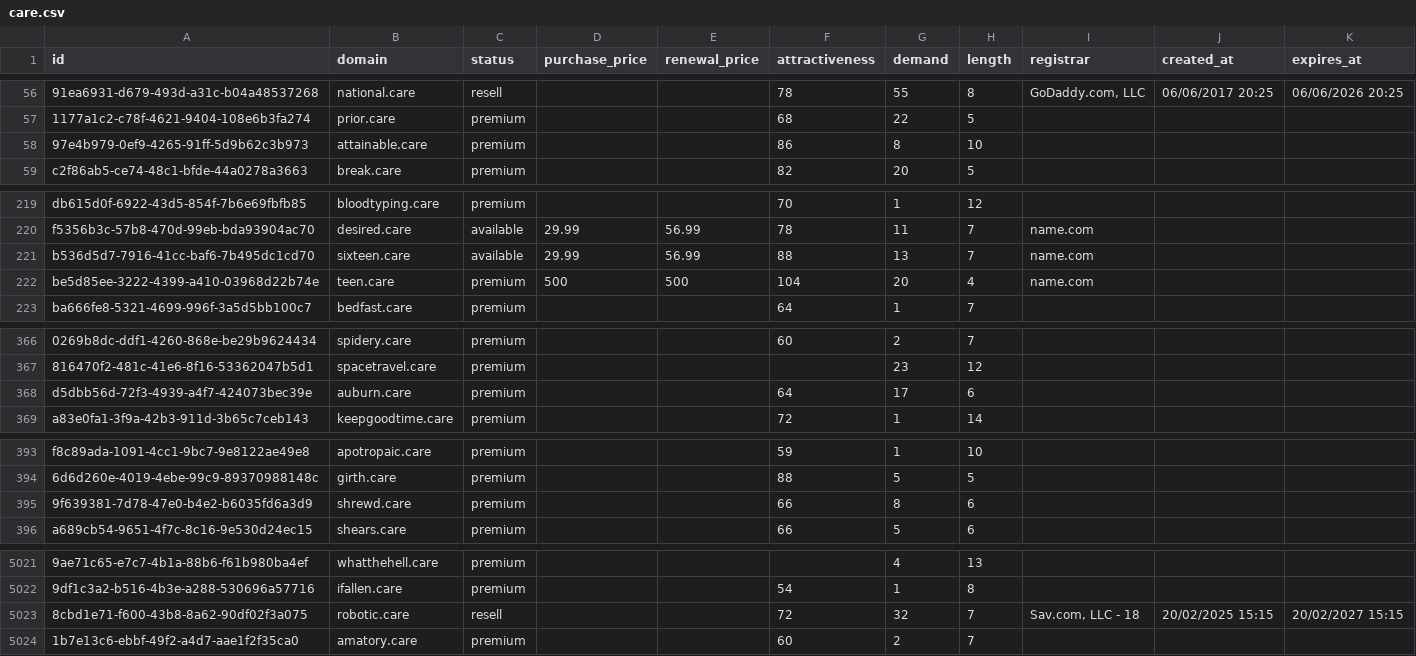
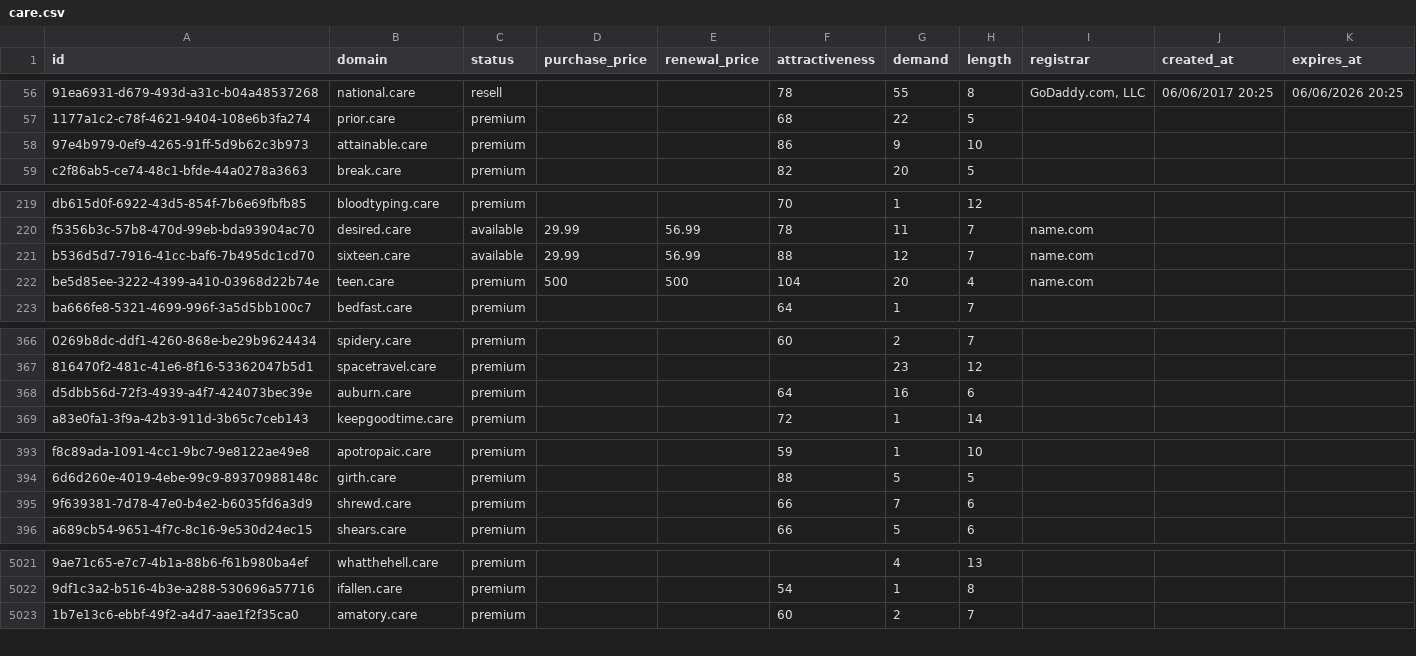
Before and after one commit to UniqueDomains/care-oneword-domains, a CSV file: care.csv, drawn as a sheet; only a part is shown, gaps mark what is left out; the diff covers the shown part only; the diff names each change by its address in the sheet, - before the commit and + after, or states it on an @@ line.

Commit message:
Domains update

```diff
--- a/care.csv
+++ b/care.csv
-G58 (demand): 8
+G58 (demand): 9
-G221 (demand): 13
+G221 (demand): 12
-G368 (demand): 17
+G368 (demand): 16
-G395 (demand): 8
+G395 (demand): 7
-row 5023: 8cbd1e71-f600-43b8-8a62-90df02f3a075 | robotic.care | resell |  |  | 72 | 32 | 7 | Sav.com, LLC - 18 | 20/02/2025 15:15 | 20/02/2027 15:15
```
Also changed, not shown: 25 edited cells elsewhere in this file, 3 other files.
